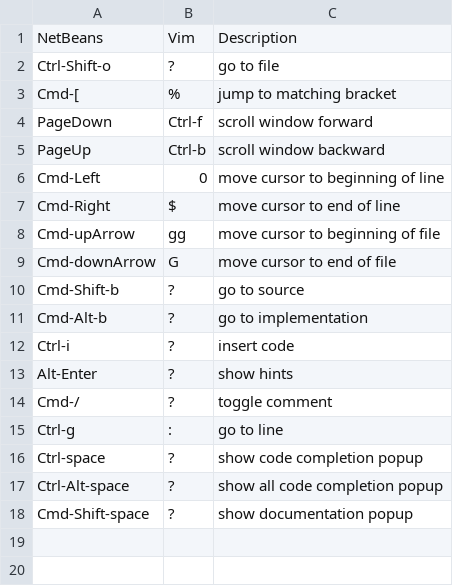
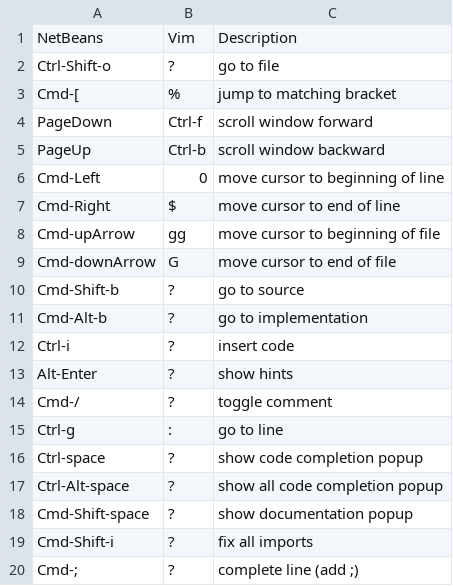
Before and after one commit to pdurbin/wiki, a TSV file: netbeans/vim2netbeans.tsv, drawn as a sheet.

```diff
--- a/netbeans/vim2netbeans.tsv
+++ b/netbeans/vim2netbeans.tsv
@@ -18 +18,3 @@ Ctrl-Alt-space	?	show all code completion popup
 Cmd-Shift-space	?	show documentation popup
+Cmd-Shift-i	?	fix all imports
+Cmd-;	?	complete line (add ;)
```
Also changed, not shown: 1 other file.
